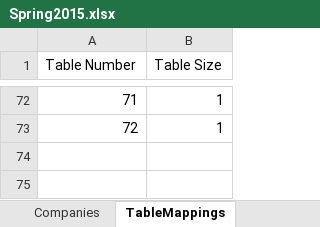
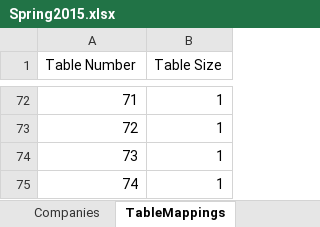
Before and after one commit to ObsessiveOrange/RHCareerFairLayout, an Excel workbook: src/main/resources/Spring2015.xlsx, sheet TableMappings, drawn as a sheet; only a part is shown, gaps mark what is left out; values as stored, in another font and other column widths than the file's, no borders; the diff names each change by its address in the sheet, - before the commit and + after, or states it on an @@ line.

Commit message:
Revised frontend to use new tableMapping and NWayMaps

```diff
--- a/src/main/resources/Spring2015.xlsx (sheet TableMappings)
+++ b/src/main/resources/Spring2015.xlsx (sheet TableMappings)
+row 74: 73 | 1
+row 75: 74 | 1
```
Also changed, not shown: sheet Variables, 7 other files.
